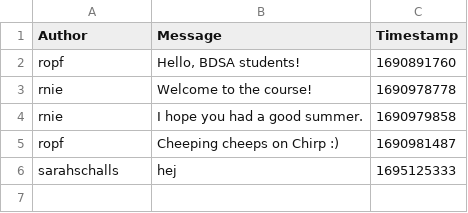
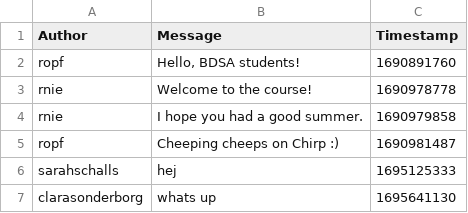
Before and after one commit to ITU-BDSA23-GROUP8/Chirp, a CSV file: data/chirp_cli_db.csv, drawn as a sheet.

Commit message:
Refactor client program.cs to use GET and POST request to store and read cheeps
Co-authored-by: Sarah <sscv@itu.dk>
Co-authored-by: Astrid <astb@itu.dk>
Co-authored-by: Annika <alyt@itu.dk>
Co-authored-by: Julia <jukl@itu.dk>

```diff
--- a/data/chirp_cli_db.csv
+++ b/data/chirp_cli_db.csv
@@ -6 +6,2 @@ ropf,"Cheeping cheeps on Chirp :)",1690981487
 sarahschalls,hej,1695125333
+clarasonderborg,whats up,1695641130
```
Also changed, not shown: 1 other file.
